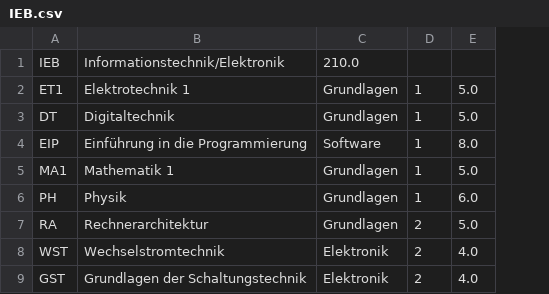
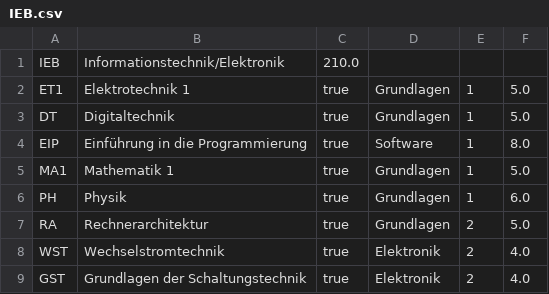
Before and after one commit to RaphaelBarth/Notenplaner, a CSV file: jfxNotenplaner/data/IEB.csv, drawn as a sheet; only a part is shown; addresses are those after the commit; the diff names each change by its address in the sheet, - before the commit and + after, or states it on an @@ line.

```diff
--- a/jfxNotenplaner/data/IEB.csv
+++ b/jfxNotenplaner/data/IEB.csv
+column C, rows 1-9: 210.0 | true | true | true | true | true | true | true | true
-D1: 210.0
+D1: (empty)
```
Also changed, not shown: jfxNotenplaner/data/MTB.csv, jfxNotenplaner/data/TIB.csv.
